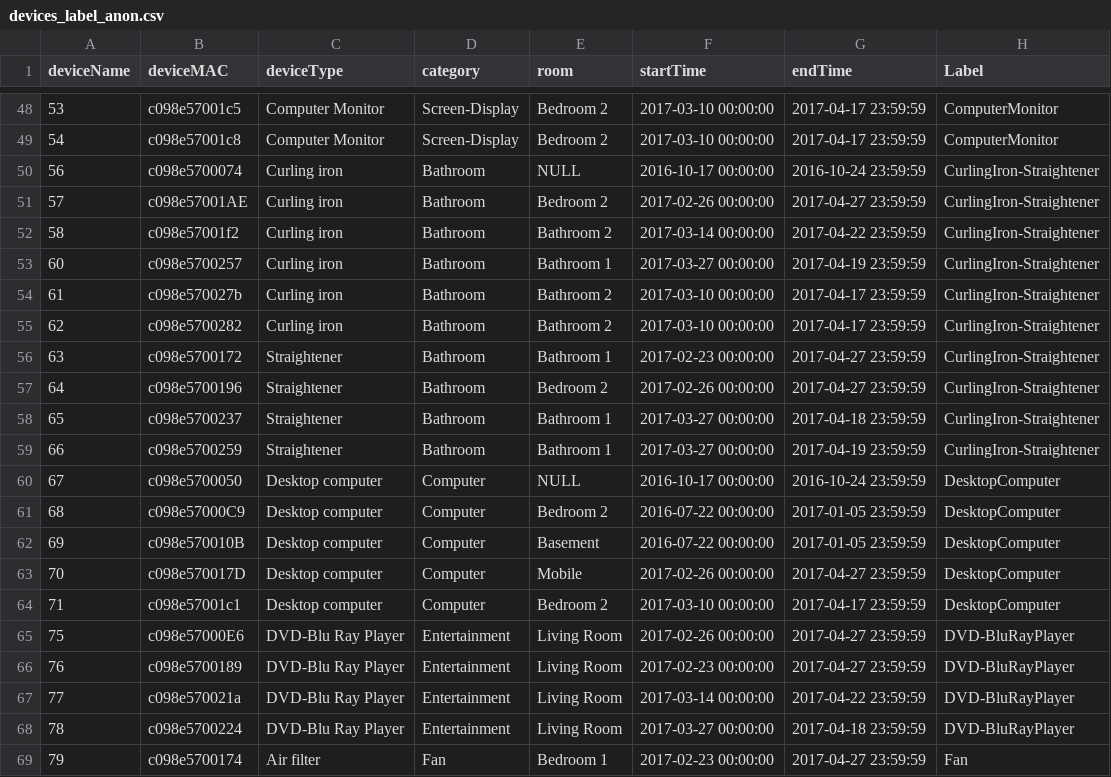
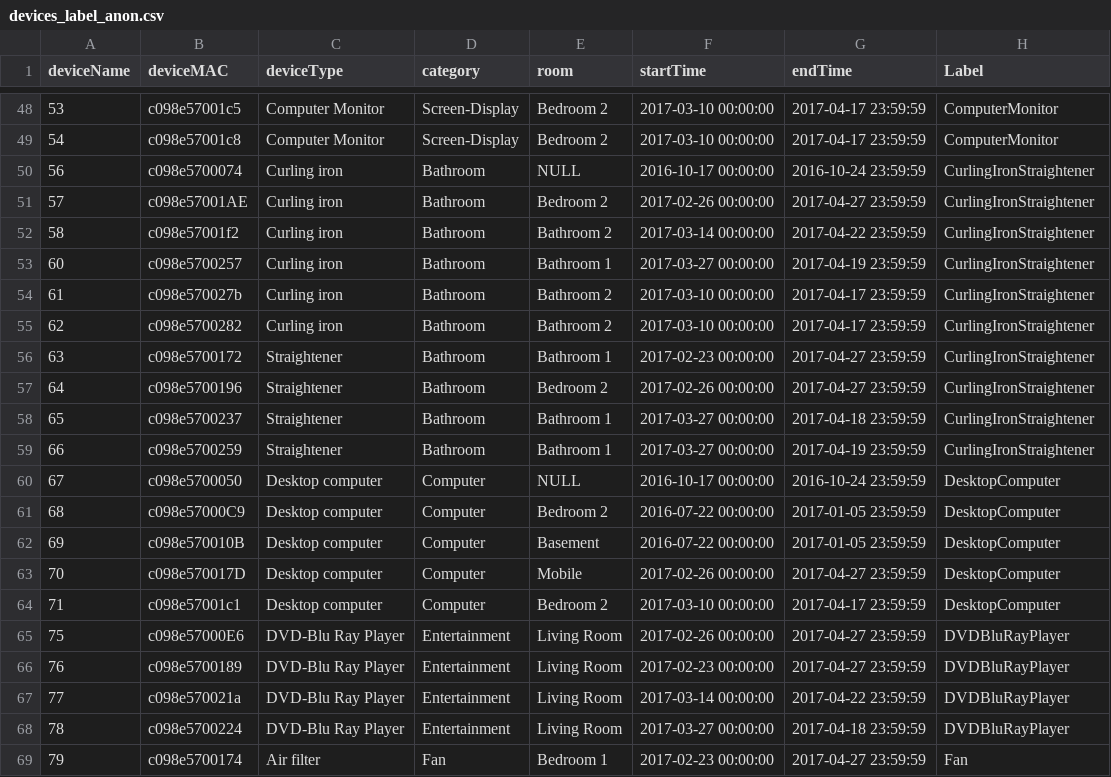
Before and after one commit to lab11/power-metadata-learning, a CSV file: devices/devices_label_anon.csv, drawn as a sheet; only a part is shown, gaps mark what is left out; the diff covers the shown part only.

```diff
--- a/devices/devices_label_anon.csv
+++ b/devices/devices_label_anon.csv
@@ -49,12 +49,12 @@ deviceName,deviceMAC,deviceType,category,room,startTime,endTime,Label
 54,c098e57001c8,Computer Monitor,Screen-Display,Bedroom 2,2017-03-10 00:00:00,2017-04-17 23:59:59,ComputerMonitor
-56,c098e5700074,Curling iron,Bathroom,NULL,2016-10-17 00:00:00,2016-10-24 23:59:59,CurlingIron-Straightener
-57,c098e57001AE,Curling iron,Bathroom,Bedroom 2,2017-02-26 00:00:00,2017-04-27 23:59:59,CurlingIron-Straightener
-58,c098e57001f2,Curling iron,Bathroom,Bathroom 2,2017-03-14 00:00:00,2017-04-22 23:59:59,CurlingIron-Straightener
-60,c098e5700257,Curling iron,Bathroom,Bathroom 1,2017-03-27 00:00:00,2017-04-19 23:59:59,CurlingIron-Straightener
-61,c098e570027b,Curling iron,Bathroom,Bathroom 2,2017-03-10 00:00:00,2017-04-17 23:59:59,CurlingIron-Straightener
-62,c098e5700282,Curling iron,Bathroom,Bathroom 2,2017-03-10 00:00:00,2017-04-17 23:59:59,CurlingIron-Straightener
-63,c098e5700172,Straightener,Bathroom,Bathroom 1,2017-02-23 00:00:00,2017-04-27 23:59:59,CurlingIron-Straightener
-64,c098e5700196,Straightener,Bathroom,Bedroom 2,2017-02-26 00:00:00,2017-04-27 23:59:59,CurlingIron-Straightener
-65,c098e5700237,Straightener,Bathroom,Bathroom 1,2017-03-27 00:00:00,2017-04-18 23:59:59,CurlingIron-Straightener
-66,c098e5700259,Straightener,Bathroom,Bathroom 1,2017-03-27 00:00:00,2017-04-19 23:59:59,CurlingIron-Straightener
+56,c098e5700074,Curling iron,Bathroom,NULL,2016-10-17 00:00:00,2016-10-24 23:59:59,CurlingIronStraightener
+57,c098e57001AE,Curling iron,Bathroom,Bedroom 2,2017-02-26 00:00:00,2017-04-27 23:59:59,CurlingIronStraightener
+58,c098e57001f2,Curling iron,Bathroom,Bathroom 2,2017-03-14 00:00:00,2017-04-22 23:59:59,CurlingIronStraightener
+60,c098e5700257,Curling iron,Bathroom,Bathroom 1,2017-03-27 00:00:00,2017-04-19 23:59:59,CurlingIronStraightener
+61,c098e570027b,Curling iron,Bathroom,Bathroom 2,2017-03-10 00:00:00,2017-04-17 23:59:59,CurlingIronStraightener
+62,c098e5700282,Curling iron,Bathroom,Bathroom 2,2017-03-10 00:00:00,2017-04-17 23:59:59,CurlingIronStraightener
+63,c098e5700172,Straightener,Bathroom,Bathroom 1,2017-02-23 00:00:00,2017-04-27 23:59:59,CurlingIronStraightener
+64,c098e5700196,Straightener,Bathroom,Bedroom 2,2017-02-26 00:00:00,2017-04-27 23:59:59,CurlingIronStraightener
+65,c098e5700237,Straightener,Bathroom,Bathroom 1,2017-03-27 00:00:00,2017-04-18 23:59:59,CurlingIronStraightener
+66,c098e5700259,Straightener,Bathroom,Bathroom 1,2017-03-27 00:00:00,2017-04-19 23:59:59,CurlingIronStraightener
 67,c098e5700050,Desktop computer,Computer,NULL,2016-10-17 00:00:00,2016-10-24 23:59:59,DesktopComputer
@@ -64,6 +64,6 @@ deviceName,deviceMAC,deviceType,category,room,startTime,endTime,Label
 71,c098e57001c1,Desktop computer,Computer,Bedroom 2,2017-03-10 00:00:00,2017-04-17 23:59:59,DesktopComputer
-75,c098e57000E6,DVD-Blu Ray Player,Entertainment,Living Room,2017-02-26 00:00:00,2017-04-27 23:59:59,DVD-BluRayPlayer
-76,c098e5700189,DVD-Blu Ray Player,Entertainment,Living Room,2017-02-23 00:00:00,2017-04-27 23:59:59,DVD-BluRayPlayer
-77,c098e570021a,DVD-Blu Ray Player,Entertainment,Living Room,2017-03-14 00:00:00,2017-04-22 23:59:59,DVD-BluRayPlayer
-78,c098e5700224,DVD-Blu Ray Player,Entertainment,Living Room,2017-03-27 00:00:00,2017-04-18 23:59:59,DVD-BluRayPlayer
+75,c098e57000E6,DVD-Blu Ray Player,Entertainment,Living Room,2017-02-26 00:00:00,2017-04-27 23:59:59,DVDBluRayPlayer
+76,c098e5700189,DVD-Blu Ray Player,Entertainment,Living Room,2017-02-23 00:00:00,2017-04-27 23:59:59,DVDBluRayPlayer
+77,c098e570021a,DVD-Blu Ray Player,Entertainment,Living Room,2017-03-14 00:00:00,2017-04-22 23:59:59,DVDBluRayPlayer
+78,c098e5700224,DVD-Blu Ray Player,Entertainment,Living Room,2017-03-27 00:00:00,2017-04-18 23:59:59,DVDBluRayPlayer
 79,c098e5700174,Air filter,Fan,Bedroom 1,2017-02-23 00:00:00,2017-04-27 23:59:59,Fan
```
Also changed, not shown: 23 edited cells elsewhere in this file.
